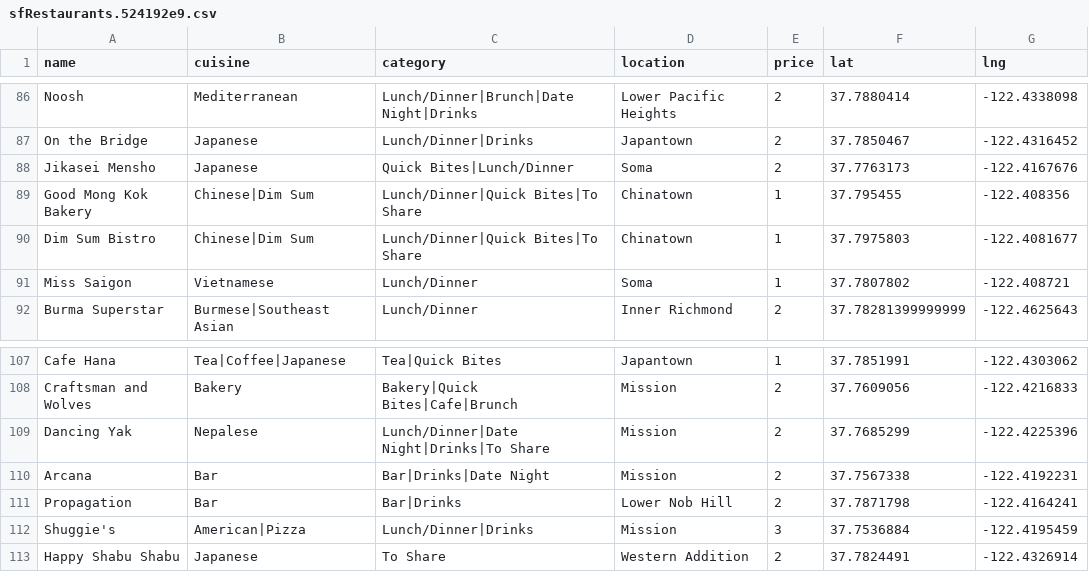
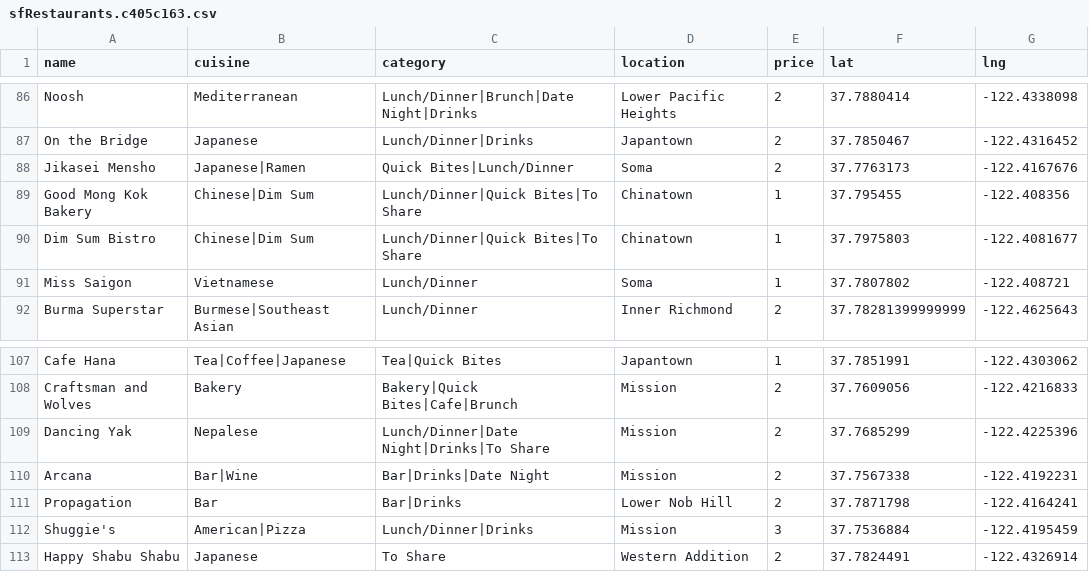
Before and after one commit to clawang/bon-viveur, a CSV file: static/media/sfRestaurants.c405c163.csv (was static/media/sfRestaurants.524192e9.csv), drawn as a sheet; only a part is shown, gaps mark what is left out; the diff covers the shown part only.

```diff
--- a/static/media/sfRestaurants.524192e9.csv
+++ b/static/media/sfRestaurants.c405c163.csv
@@ -87,3 +87,3 @@ Noosh,Mediterranean,Lunch/Dinner|Brunch|Date Night|Drinks,Lower Pacific Heights,
 On the Bridge,Japanese,Lunch/Dinner|Drinks,Japantown,2,37.7850467,-122.4316452
-Jikasei Mensho,Japanese,Quick Bites|Lunch/Dinner,Soma,2,37.7763173,-122.4167676
+Jikasei Mensho,Japanese|Ramen,Quick Bites|Lunch/Dinner,Soma,2,37.7763173,-122.4167676
 Good Mong Kok Bakery,Chinese|Dim Sum,Lunch/Dinner|Quick Bites|To Share,Chinatown,1,37.795455,-122.408356
@@ -109,3 +109,3 @@ Craftsman and Wolves,Bakery,Bakery|Quick Bites|Cafe|Brunch,Mission,2,37.7609056,
 Dancing Yak,Nepalese,Lunch/Dinner|Date Night|Drinks|To Share,Mission,2,37.7685299,-122.4225396
-Arcana,Bar,Bar|Drinks|Date Night,Mission,2,37.7567338,-122.4192231
+Arcana,Bar|Wine,Bar|Drinks|Date Night,Mission,2,37.7567338,-122.4192231
 Propagation,Bar,Bar|Drinks,Lower Nob Hill,2,37.7871798,-122.4164241
```
Also changed, not shown: 11 added rows and 5 edited cells elsewhere in this file, static/media/Restaurants.1c0216ea.csv, 25 other files.
